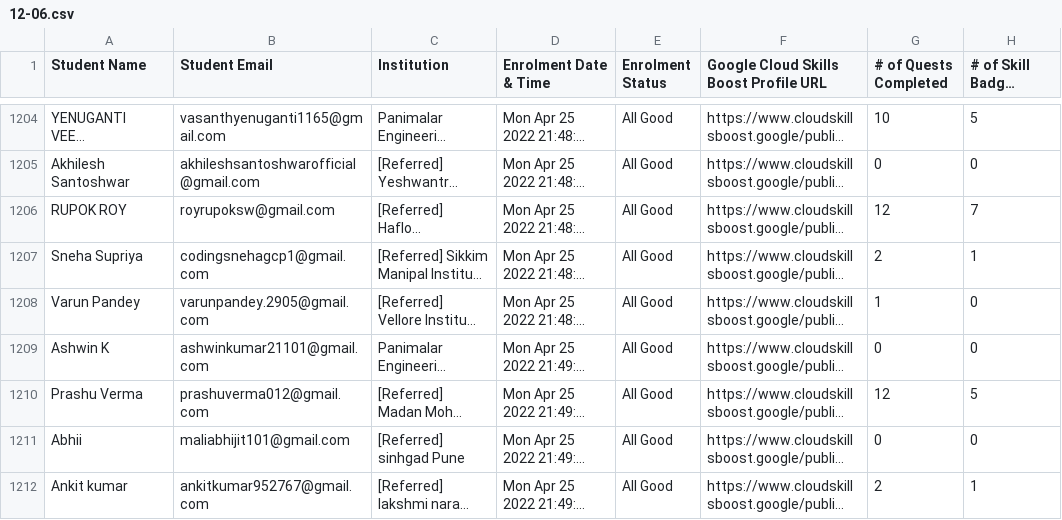
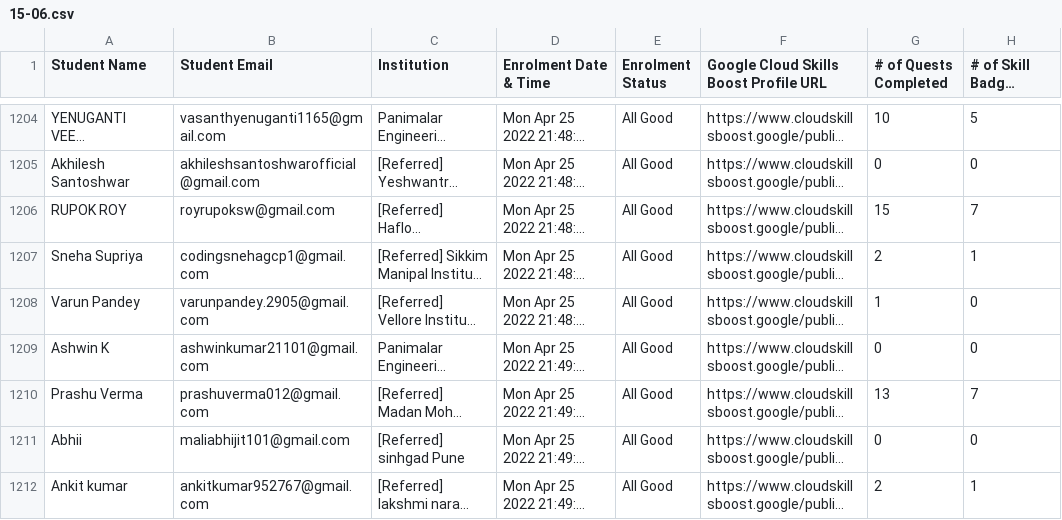
Before and after one commit to nichmomanyi/DailyProgressReport, a CSV file: data/15-06.csv (was data/12-06.csv), drawn as a sheet; only a part is shown, gaps mark what is left out; long unchanged cells end in …; the diff covers the shown part only; the diff names each change by its address in the sheet, - before the commit and + after, or states it on an @@ line.

```diff
--- a/data/12-06.csv
+++ b/data/15-06.csv
-G1206 (# of Quests Completed): 12
+G1206 (# of Quests Completed): 15
-G1210 (# of Quests Completed): 12
+G1210 (# of Quests Completed): 13
-H1210 (# of Skill Badges Completed): 5
+H1210 (# of Skill Badges Completed): 7
```
Also changed, not shown: 173 edited cells elsewhere in this file, 1 other file.
